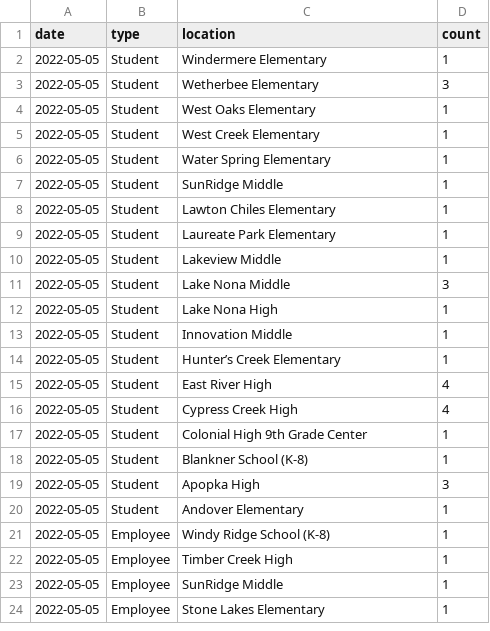
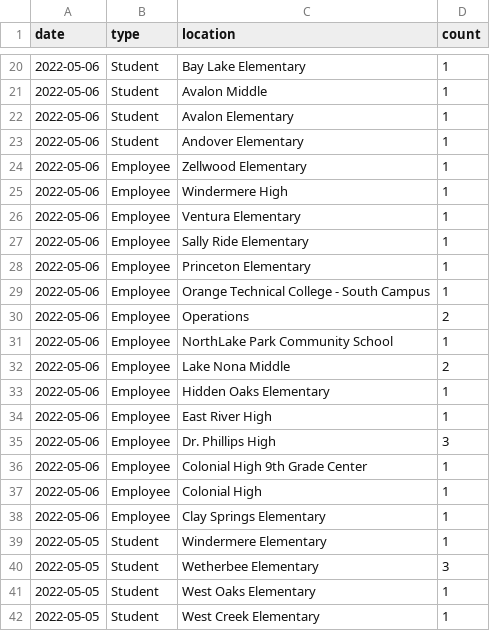
Before and after one commit to leggt/ocps-covid-csv, a CSV file: data/2021-2022-cases.csv, drawn as a sheet; only a part is shown, gaps mark what is left out; the shorter side is filled out with more unchanged rows; the diff covers the shown part only.

Commit message:
Updating data

```diff
--- a/data/2021-2022-cases.csv
+++ b/data/2021-2022-cases.csv
@@ -2 +20,20 @@ date,type,location,count
+2022-05-06,Student,Bay Lake Elementary,1
+2022-05-06,Student,Avalon Middle,1
+2022-05-06,Student,Avalon Elementary,1
+2022-05-06,Student,Andover Elementary,1
+2022-05-06,Employee,Zellwood Elementary,1
+2022-05-06,Employee,Windermere High,1
+2022-05-06,Employee,Ventura Elementary,1
+2022-05-06,Employee,Sally Ride Elementary,1
+2022-05-06,Employee,Princeton Elementary,1
+2022-05-06,Employee,Orange Technical College - South Campus,1
+2022-05-06,Employee,Operations,2
+2022-05-06,Employee,NorthLake Park Community School,1
+2022-05-06,Employee,Lake Nona Middle,2
+2022-05-06,Employee,Hidden Oaks Elementary,1
+2022-05-06,Employee,East River High,1
+2022-05-06,Employee,Dr. Phillips High,3
+2022-05-06,Employee,Colonial High 9th Grade Center,1
+2022-05-06,Employee,Colonial High,1
+2022-05-06,Employee,Clay Springs Elementary,1
 2022-05-05,Student,Windermere Elementary,1
```
Also changed, not shown: 19 added rows and 1 removed row elsewhere in this file.
